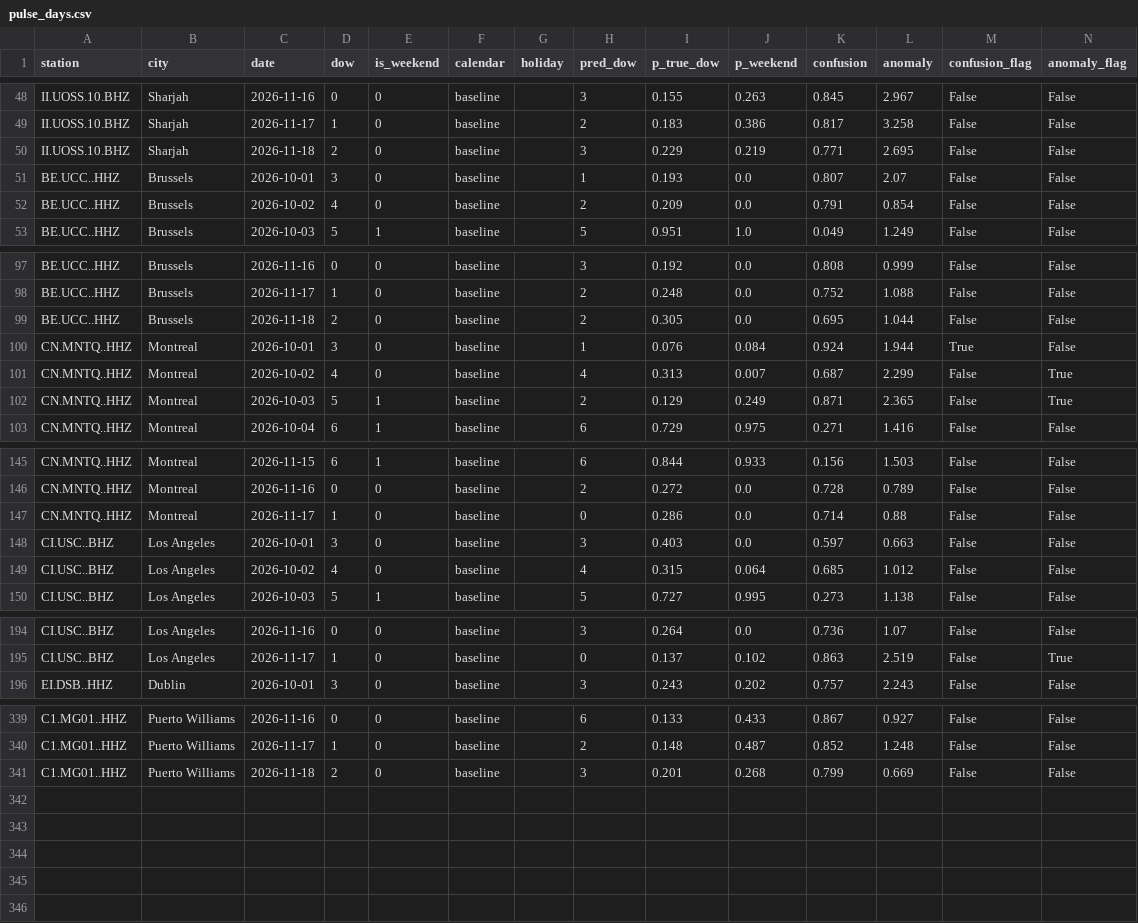
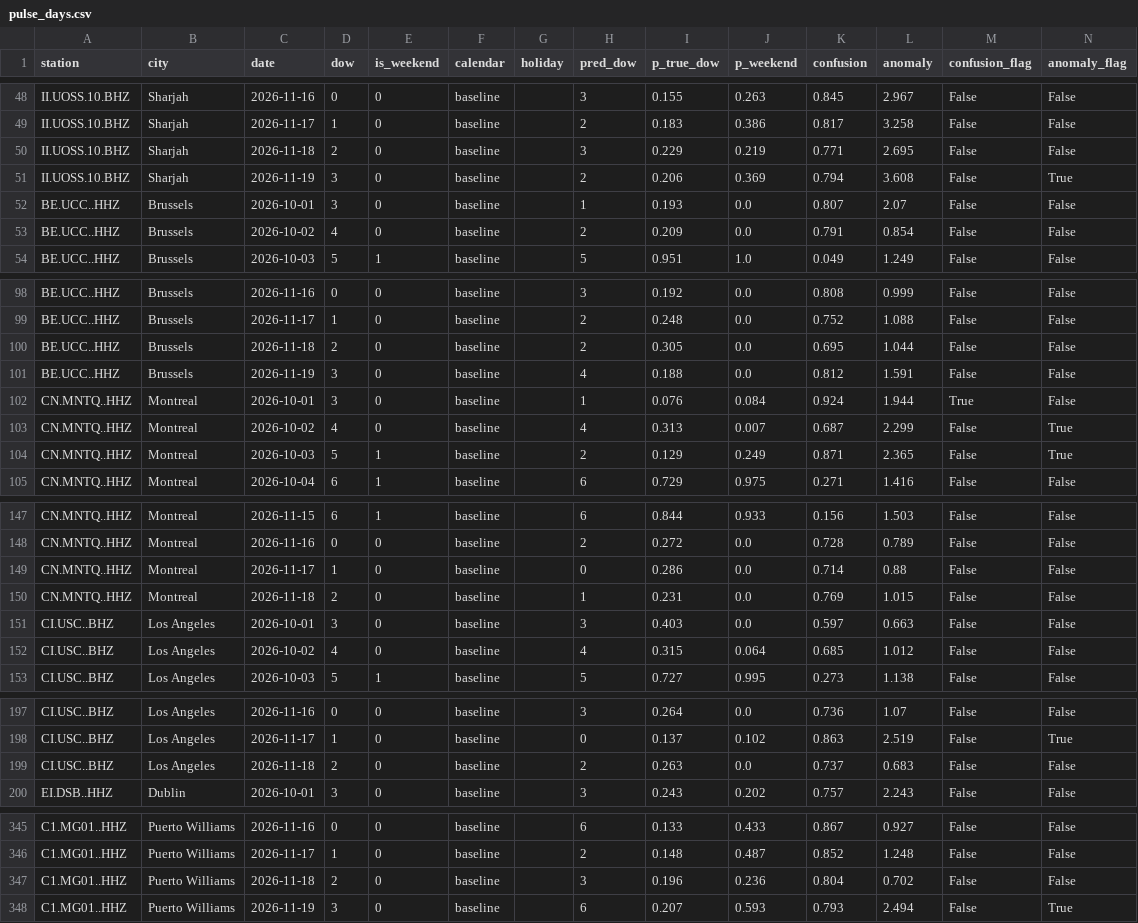
Before and after one commit to aaaditt/groundtruth, a CSV file: site/data/pulse_days.csv, drawn as a sheet; only a part is shown, gaps mark what is left out; the diff covers the shown part only.

```diff
--- a/site/data/pulse_days.csv
+++ b/site/data/pulse_days.csv
@@ -50,2 +50,3 @@ II.UOSS.10.BHZ,Sharjah,2026-11-17,1,0,baseline,,2,0.183,0.386,0.817,3.258,False,
 II.UOSS.10.BHZ,Sharjah,2026-11-18,2,0,baseline,,3,0.229,0.219,0.771,2.695,False,False
+II.UOSS.10.BHZ,Sharjah,2026-11-19,3,0,baseline,,2,0.206,0.369,0.794,3.608,False,True
 BE.UCC..HHZ,Brussels,2026-10-01,3,0,baseline,,1,0.193,0.0,0.807,2.07,False,False
@@ -99,2 +100,3 @@ BE.UCC..HHZ,Brussels,2026-11-17,1,0,baseline,,2,0.248,0.0,0.752,1.088,False,Fals
 BE.UCC..HHZ,Brussels,2026-11-18,2,0,baseline,,2,0.305,0.0,0.695,1.044,False,False
+BE.UCC..HHZ,Brussels,2026-11-19,3,0,baseline,,4,0.188,0.0,0.812,1.591,False,False
 CN.MNTQ..HHZ,Montreal,2026-10-01,3,0,baseline,,1,0.076,0.084,0.924,1.944,True,False
@@ -147,2 +149,3 @@ CN.MNTQ..HHZ,Montreal,2026-11-16,0,0,baseline,,2,0.272,0.0,0.728,0.789,False,Fal
 CN.MNTQ..HHZ,Montreal,2026-11-17,1,0,baseline,,0,0.286,0.0,0.714,0.88,False,False
+CN.MNTQ..HHZ,Montreal,2026-11-18,2,0,baseline,,1,0.231,0.0,0.769,1.015,False,False
 CI.USC..BHZ,Los Angeles,2026-10-01,3,0,baseline,,3,0.403,0.0,0.597,0.663,False,False
@@ -195,2 +198,3 @@ CI.USC..BHZ,Los Angeles,2026-11-16,0,0,baseline,,3,0.264,0.0,0.736,1.07,False,Fa
 CI.USC..BHZ,Los Angeles,2026-11-17,1,0,baseline,,0,0.137,0.102,0.863,2.519,False,True
+CI.USC..BHZ,Los Angeles,2026-11-18,2,0,baseline,,2,0.263,0.0,0.737,0.683,False,False
 EI.DSB..HHZ,Dublin,2026-10-01,3,0,baseline,,3,0.243,0.202,0.757,2.243,False,False
@@ -340,2 +346,3 @@ C1.MG01..HHZ,Puerto Williams,2026-11-16,0,0,baseline,,6,0.133,0.433,0.867,0.927,
 C1.MG01..HHZ,Puerto Williams,2026-11-17,1,0,baseline,,2,0.148,0.487,0.852,1.248,False,False
-C1.MG01..HHZ,Puerto Williams,2026-11-18,2,0,baseline,,3,0.201,0.268,0.799,0.669,False,False
+C1.MG01..HHZ,Puerto Williams,2026-11-18,2,0,baseline,,3,0.196,0.236,0.804,0.702,False,False
+C1.MG01..HHZ,Puerto Williams,2026-11-19,3,0,baseline,,6,0.207,0.593,0.793,2.494,False,True
```
Also changed, not shown: 2 added rows elsewhere in this file, 1 other file.
